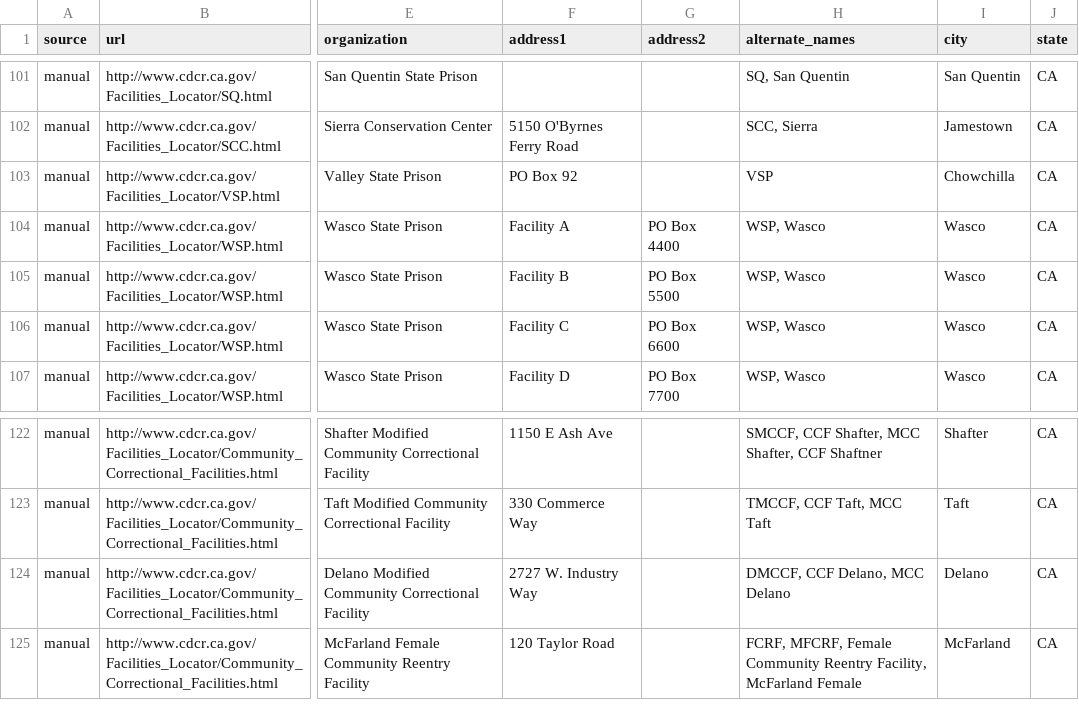
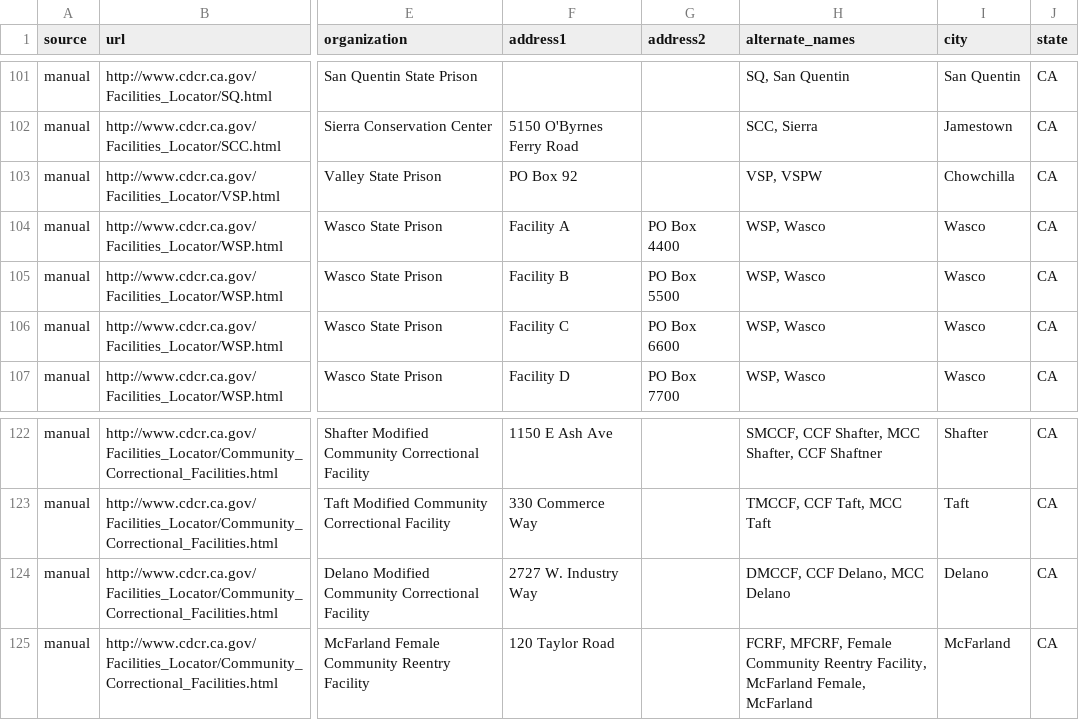
Before and after one commit to yourcelf/joreen, a CSV file: facilities/crawler/manual/california.csv, drawn as a sheet; only a part is shown, gaps mark what is left out; the diff names each change by its address in the sheet, - before the commit and + after, or states it on an @@ line.

```diff
--- a/facilities/crawler/manual/california.csv
+++ b/facilities/crawler/manual/california.csv
-H103 (alternate_names): VSP
+H103 (alternate_names): VSP, VSPW
-H125 (alternate_names): …Facility, McFarland Female
+H125 (alternate_names): …Facility, McFarland Female, McFarland
```
Also changed, not shown: 25 other files.
